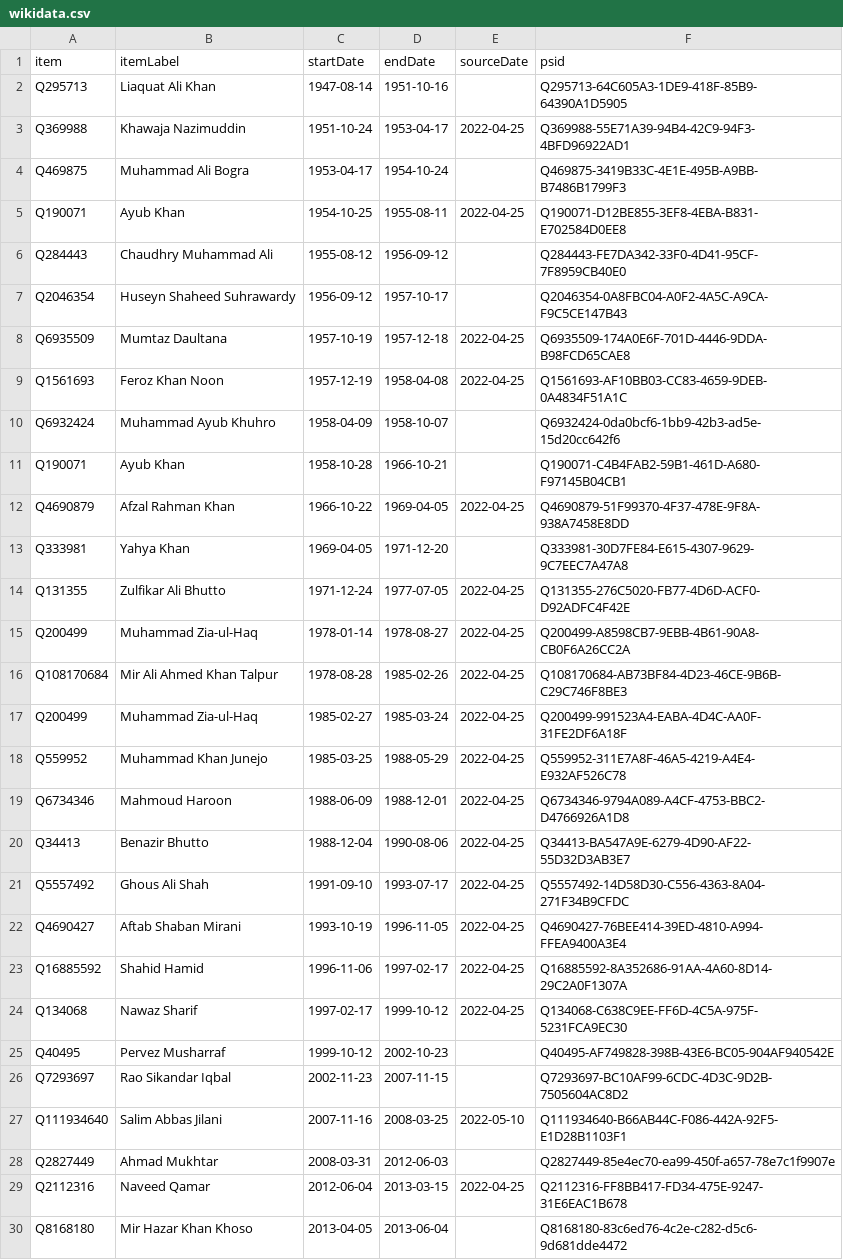
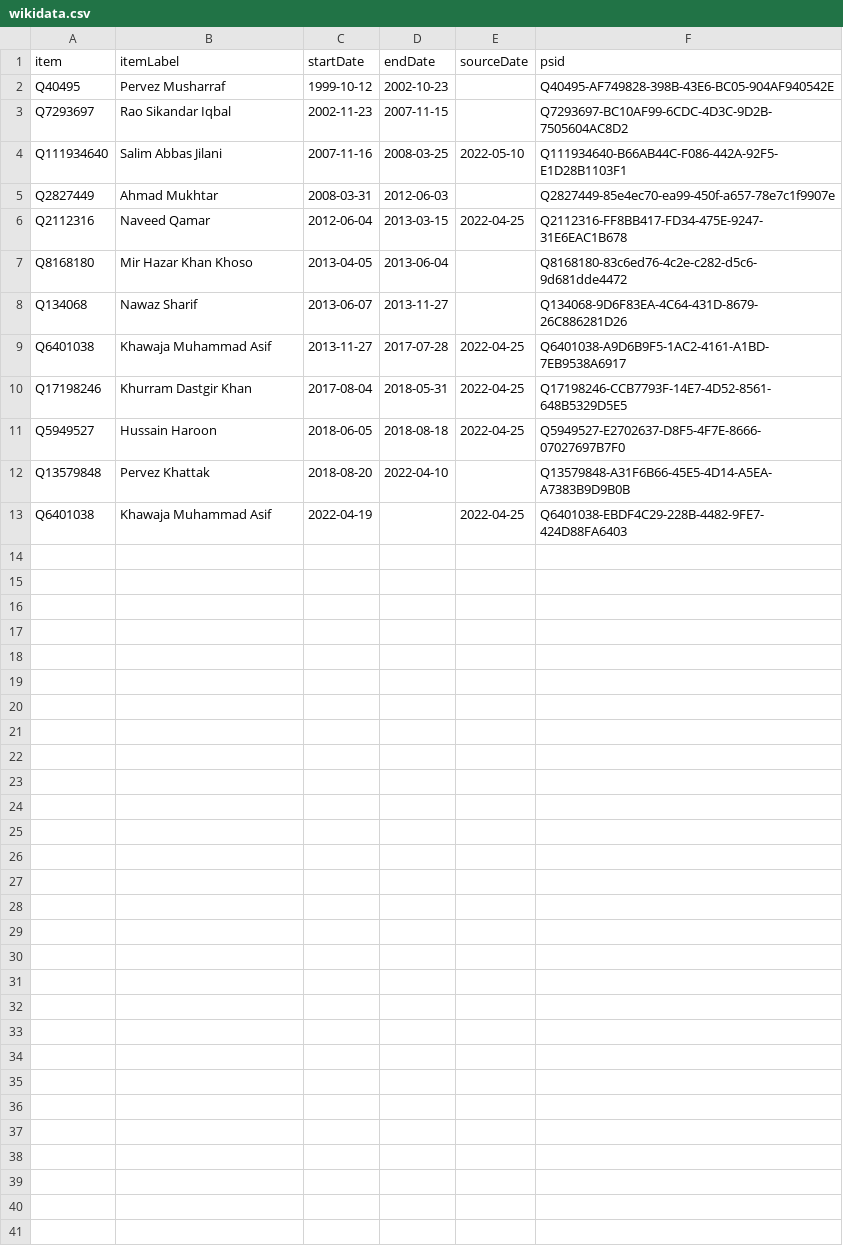
Before and after one commit to every-politician-scrapers/pakistan-ministers, a CSV file: sources/minister-defence/wikidata.csv, drawn as a sheet; only a part is shown; the shorter side is filled out with more unchanged rows.

```diff
--- a/sources/minister-defence/wikidata.csv
+++ b/sources/minister-defence/wikidata.csv
@@ -1,25 +1,2 @@
 item,itemLabel,startDate,endDate,sourceDate,psid
-Q295713,Liaquat Ali Khan,1947-08-14,1951-10-16,,Q295713-64C605A3-1DE9-418F-85B9-64390A1D5905
-Q369988,Khawaja Nazimuddin,1951-10-24,1953-04-17,2022-04-25,Q369988-55E71A39-94B4-42C9-94F3-4BFD96922AD1
-Q469875,Muhammad Ali Bogra,1953-04-17,1954-10-24,,Q469875-3419B33C-4E1E-495B-A9BB-B7486B1799F3
-Q190071,Ayub Khan,1954-10-25,1955-08-11,2022-04-25,Q190071-D12BE855-3EF8-4EBA-B831-E702584D0EE8
-Q284443,Chaudhry Muhammad Ali,1955-08-12,1956-09-12,,Q284443-FE7DA342-33F0-4D41-95CF-7F8959CB40E0
-Q2046354,Huseyn Shaheed Suhrawardy,1956-09-12,1957-10-17,,Q2046354-0A8FBC04-A0F2-4A5C-A9CA-F9C5CE147B43
-Q6935509,Mumtaz Daultana,1957-10-19,1957-12-18,2022-04-25,Q6935509-174A0E6F-701D-4446-9DDA-B98FCD65CAE8
-Q1561693,Feroz Khan Noon,1957-12-19,1958-04-08,2022-04-25,Q1561693-AF10BB03-CC83-4659-9DEB-0A4834F51A1C
-Q6932424,Muhammad Ayub Khuhro,1958-04-09,1958-10-07,,Q6932424-0da0bcf6-1bb9-42b3-ad5e-15d20cc642f6
-Q190071,Ayub Khan,1958-10-28,1966-10-21,,Q190071-C4B4FAB2-59B1-461D-A680-F97145B04CB1
-Q4690879,Afzal Rahman Khan,1966-10-22,1969-04-05,2022-04-25,Q4690879-51F99370-4F37-478E-9F8A-938A7458E8DD
-Q333981,Yahya Khan,1969-04-05,1971-12-20,,Q333981-30D7FE84-E615-4307-9629-9C7EEC7A47A8
-Q131355,Zulfikar Ali Bhutto,1971-12-24,1977-07-05,2022-04-25,Q131355-276C5020-FB77-4D6D-ACF0-D92ADFC4F42E
-Q200499,Muhammad Zia-ul-Haq,1978-01-14,1978-08-27,2022-04-25,Q200499-A8598CB7-9EBB-4B61-90A8-CB0F6A26CC2A
-Q108170684,Mir Ali Ahmed Khan Talpur,1978-08-28,1985-02-26,2022-04-25,Q108170684-AB73BF84-4D23-46CE-9B6B-C29C746F8BE3
-Q200499,Muhammad Zia-ul-Haq,1985-02-27,1985-03-24,2022-04-25,Q200499-991523A4-EABA-4D4C-AA0F-31FE2DF6A18F
-Q559952,Muhammad Khan Junejo,1985-03-25,1988-05-29,2022-04-25,Q559952-311E7A8F-46A5-4219-A4E4-E932AF526C78
-Q6734346,Mahmoud Haroon,1988-06-09,1988-12-01,2022-04-25,Q6734346-9794A089-A4CF-4753-BBC2-D4766926A1D8
-Q34413,Benazir Bhutto,1988-12-04,1990-08-06,2022-04-25,Q34413-BA547A9E-6279-4D90-AF22-55D32D3AB3E7
-Q5557492,Ghous Ali Shah,1991-09-10,1993-07-17,2022-04-25,Q5557492-14D58D30-C556-4363-8A04-271F34B9CFDC
-Q4690427,Aftab Shaban Mirani,1993-10-19,1996-11-05,2022-04-25,Q4690427-76BEE414-39ED-4810-A994-FFEA9400A3E4
-Q16885592,Shahid Hamid,1996-11-06,1997-02-17,2022-04-25,Q16885592-8A352686-91AA-4A60-8D14-29C2A0F1307A
-Q134068,Nawaz Sharif,1997-02-17,1999-10-12,2022-04-25,Q134068-C638C9EE-FF6D-4C5A-975F-5231FCA9EC30
 Q40495,Pervez Musharraf,1999-10-12,2002-10-23,,Q40495-AF749828-398B-43E6-BC05-904AF940542E
```
Also changed, not shown: sources/minister-defence/diff.csv, sources/minister-defence/scraped.csv, 5 other files.
